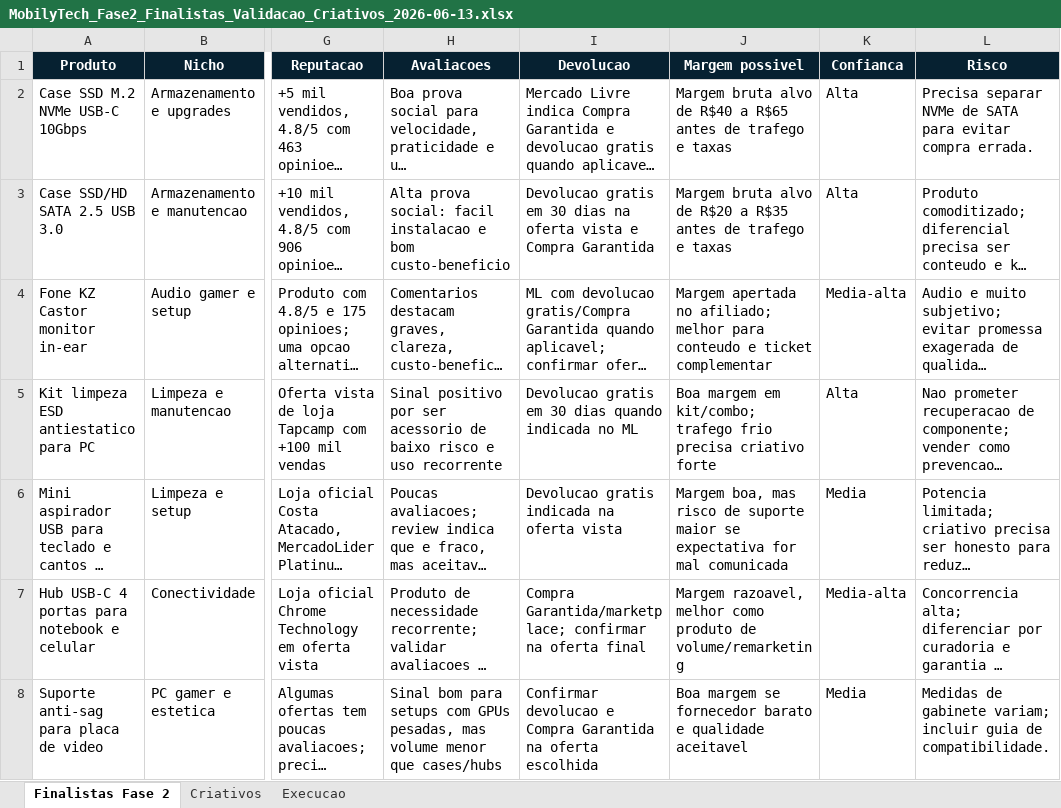
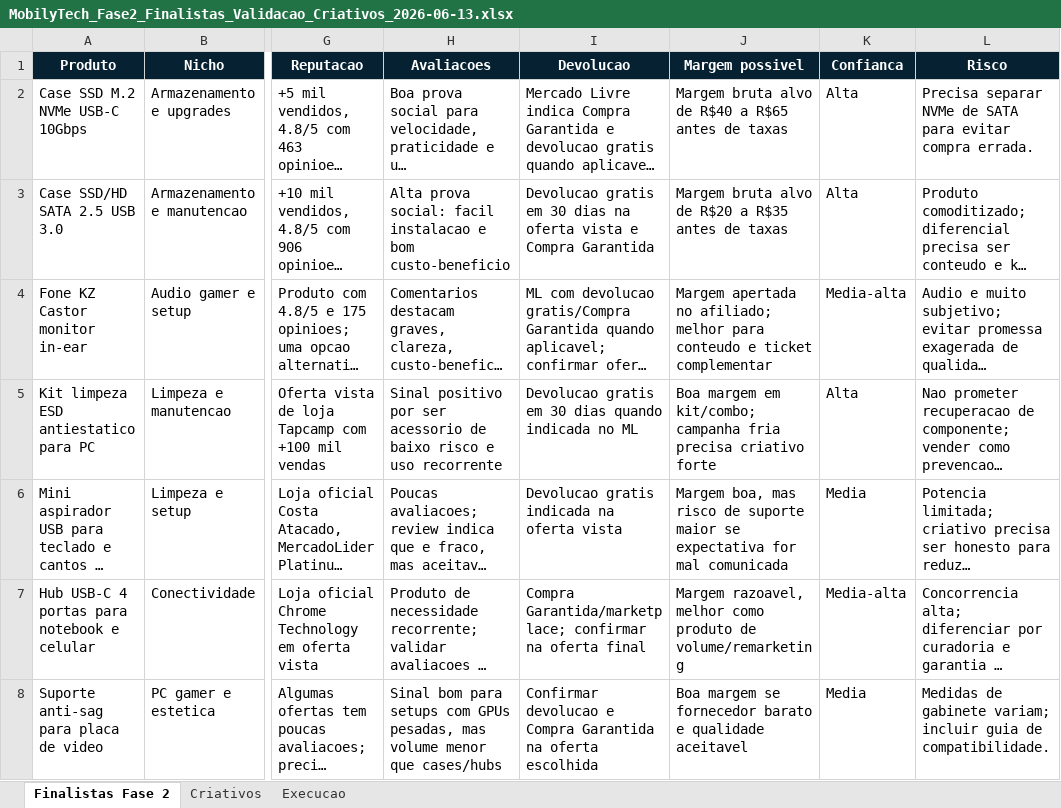
Before and after one commit to MobilyTechBR/mobilytechbr, an Excel workbook: docs/MobilyTech_Fase2_Finalistas_Validacao_Criativos_2026-06-13.xlsx, sheet Finalistas Fase 2, drawn as a sheet; only a part is shown, gaps mark what is left out; long unchanged cells end in …; values as stored, in another font and other column widths than the file's, no borders; the diff names each change by its address in the sheet, - before the commit and + after, or states it on an @@ line.

Commit message:
Finaliza fase 2 MobilyTech e fluxo hibrido

```diff
--- a/docs/MobilyTech_Fase2_Finalistas_Validacao_Criativos_2026-06-13.xlsx (sheet Finalistas Fase 2)
+++ b/docs/MobilyTech_Fase2_Finalistas_Validacao_Criativos_2026-06-13.xlsx (sheet Finalistas Fase 2)
-J2 (Margem possivel): …antes de trafego e taxas
+J2 (Margem possivel): …antes de taxas
-J3 (Margem possivel): …antes de trafego e taxas
+J3 (Margem possivel): …antes de taxas
-J5 (Margem possivel): …em kit/combo; trafego frio precisa criativo…
+J5 (Margem possivel): …em kit/combo; campanha fria precisa criativo…
```
Also changed, not shown: sheet Criativos, sheet Execucao, 39 other files.
